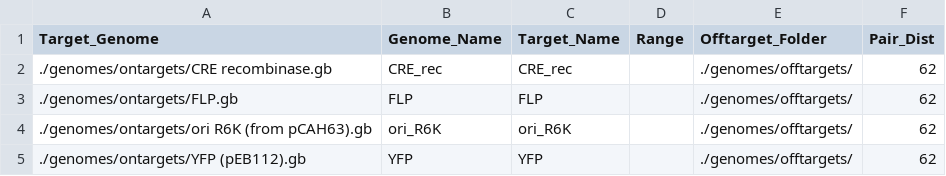
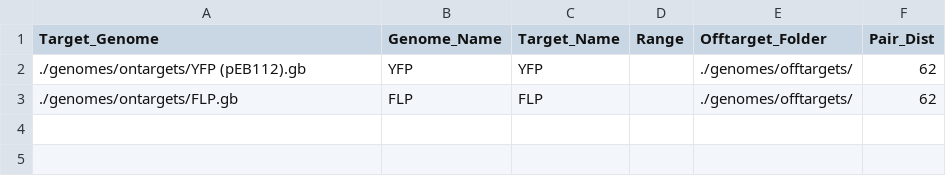
Before and after one commit to debbiemarkslab/detectDesign, a CSV file: example_notebooks/detectDesign_input.csv, drawn as a sheet.

Commit message:
Fixed plotting 8 seed bug and example
Fixed the tabbing issue causing the seed8bp matches not to plot on the result summary visuals. Updated example notebooks to show this.

```diff
--- a/example_notebooks/detectDesign_input.csv
+++ b/example_notebooks/detectDesign_input.csv
@@ -1,5 +1,3 @@
 Target_Genome,Genome_Name,Target_Name,Range,Offtarget_Folder,Pair_Dist
-./genomes/ontargets/CRE recombinase.gb,CRE_rec,CRE_rec,,./genomes/offtargets/,62
+./genomes/ontargets/YFP (pEB112).gb,YFP,YFP,,./genomes/offtargets/,62
 ./genomes/ontargets/FLP.gb,FLP,FLP,,./genomes/offtargets/,62
-./genomes/ontargets/ori R6K (from pCAH63).gb,ori_R6K,ori_R6K,,./genomes/offtargets/,62
-./genomes/ontargets/YFP (pEB112).gb,YFP,YFP,,./genomes/offtargets/,62
```
Also changed, not shown: 11 other files.
